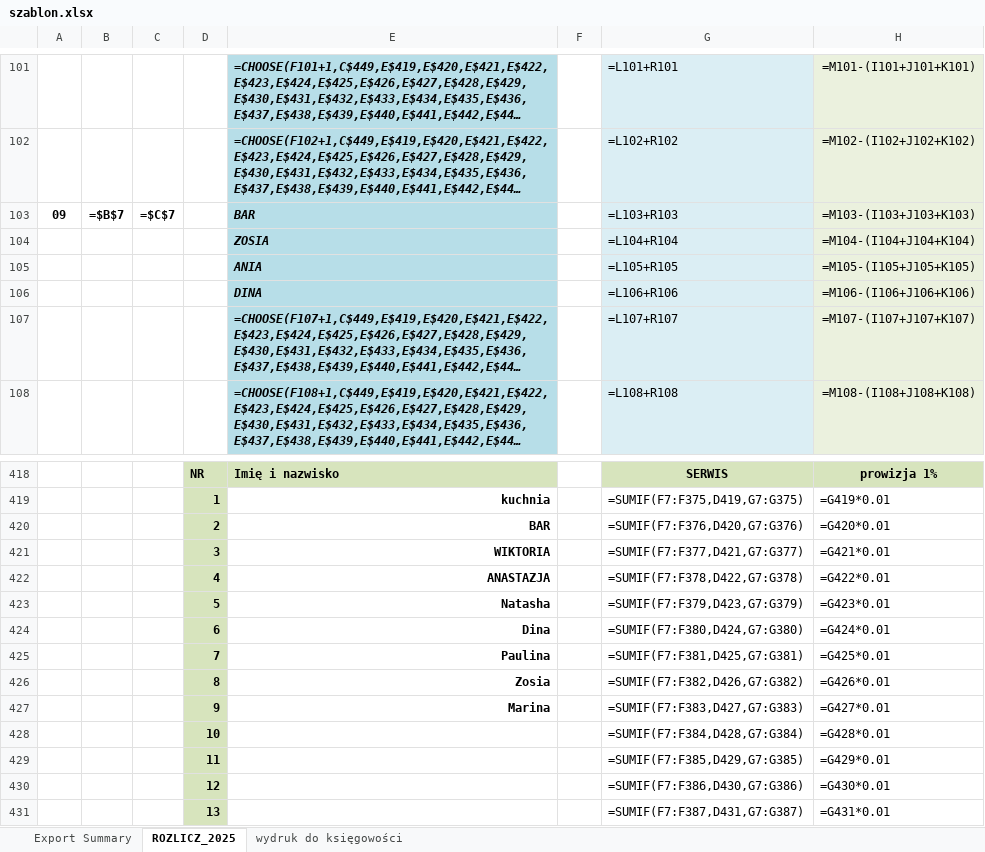
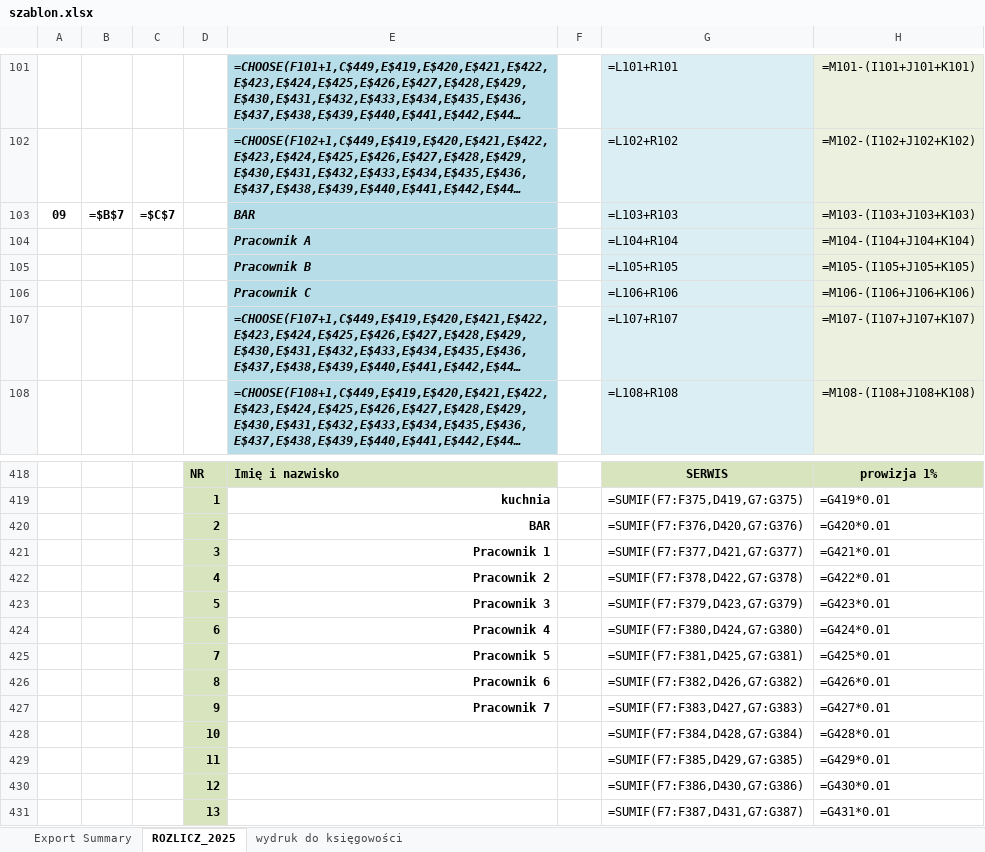
Before and after one commit to uba-byte/kawiarniaos-desktop, an Excel workbook: desktop/szablon.xlsx, sheet ROZLICZ_2025, drawn as a sheet; only a part is shown, gaps mark what is left out; long unchanged cells end in …; values as stored, in another font and other column widths than the file's, no borders; formulas without a stored value are shown as written; conditional formats not drawn; the diff names each change by its address in the sheet, - before the commit and + after, or states it on an @@ line.

```diff
--- a/desktop/szablon.xlsx (sheet ROZLICZ_2025)
+++ b/desktop/szablon.xlsx (sheet ROZLICZ_2025)
-E104: ZOSIA
+E104: Pracownik A
-E105: ANIA
+E105: Pracownik B
-E106: DINA
+E106: Pracownik C
-E421: WIKTORIA
+E421: Pracownik 1
-E422: ANASTAZJA
+E422: Pracownik 2
-E423: Natasha
+E423: Pracownik 3
-E424: Dina
+E424: Pracownik 4
-E425: Paulina
+E425: Pracownik 5
-E426: Zosia
+E426: Pracownik 6
-E427: Marina
+E427: Pracownik 7
```
Also changed, not shown: 1 other file.
